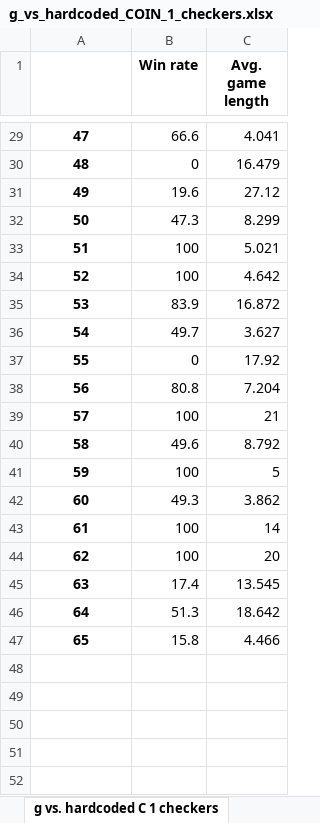
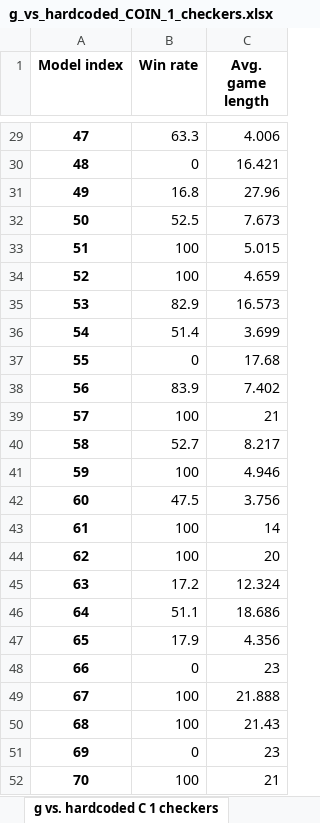
Before and after one commit to Kraakan/GuerrillaCheckersAI, an Excel workbook: data/g_vs_hardcoded_COIN_1_checkers.xlsx, sheet g vs. hardcoded C 1 checkers, drawn as a sheet; only a part is shown, gaps mark what is left out; values as stored, in another font and other column widths than the file's, no borders; the diff covers the shown part only; the diff names each change by its address in the sheet, - before the commit and + after, or states it on an @@ line.

```diff
--- a/data/g_vs_hardcoded_COIN_1_checkers.xlsx (sheet g vs. hardcoded C 1 checkers)
+++ b/data/g_vs_hardcoded_COIN_1_checkers.xlsx (sheet g vs. hardcoded C 1 checkers)
-A1: (empty)
+A1: Model index
-B29 (Win rate): 66.6
+B29 (Win rate): 63.3
-C29 (Avg. game length): 4.041
+C29 (Avg. game length): 4.006
-C30 (Avg. game length): 16.479
+C30 (Avg. game length): 16.421
-B31 (Win rate): 19.6
+B31 (Win rate): 16.8
-C31 (Avg. game length): 27.12
+C31 (Avg. game length): 27.96
-B32 (Win rate): 47.3
+B32 (Win rate): 52.5
-C32 (Avg. game length): 8.299
+C32 (Avg. game length): 7.673
-C33 (Avg. game length): 5.021
+C33 (Avg. game length): 5.015
-C34 (Avg. game length): 4.642
+C34 (Avg. game length): 4.659
-B35 (Win rate): 83.9
+B35 (Win rate): 82.9
-C35 (Avg. game length): 16.872
+C35 (Avg. game length): 16.573
-B36 (Win rate): 49.7
+B36 (Win rate): 51.4
-C36 (Avg. game length): 3.627
+C36 (Avg. game length): 3.699
-C37 (Avg. game length): 17.92
+C37 (Avg. game length): 17.68
-B38 (Win rate): 80.8
+B38 (Win rate): 83.9
-C38 (Avg. game length): 7.204
+C38 (Avg. game length): 7.402
-B40 (Win rate): 49.6
+B40 (Win rate): 52.7
-C40 (Avg. game length): 8.792
+C40 (Avg. game length): 8.217
-C41 (Avg. game length): 5
+C41 (Avg. game length): 4.946
-B42 (Win rate): 49.3
+B42 (Win rate): 47.5
-C42 (Avg. game length): 3.862
+C42 (Avg. game length): 3.756
-B45 (Win rate): 17.4
+B45 (Win rate): 17.2
-C45 (Avg. game length): 13.545
+C45 (Avg. game length): 12.324
-B46 (Win rate): 51.3
+B46 (Win rate): 51.1
-C46 (Avg. game length): 18.642
+C46 (Avg. game length): 18.686
-B47 (Win rate): 15.8
+B47 (Win rate): 17.9
-C47 (Avg. game length): 4.466
+C47 (Avg. game length): 4.356
+row 48: 66 | 0 | 23
+row 49: 67 | 100 | 21.888
+row 50: 68 | 100 | 21.43
+row 51: 69 | 0 | 23
+row 52: 70 | 100 | 21
```
Also changed, not shown: 5 added rows and 31 edited cells elsewhere in this sheet, data/g_vs_hardcoded_COIN_2_checkers.xlsx, data/g_vs_hardcoded_COIN_3_checkers.xlsx, 15 other files.
